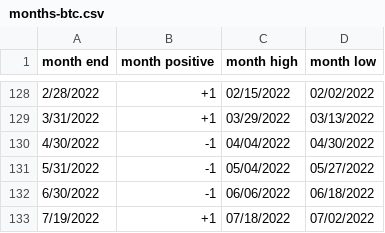
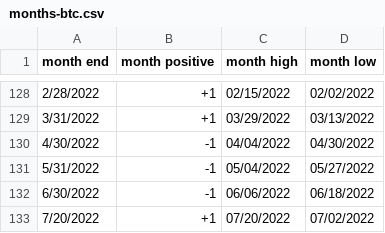
Before and after one commit to rhodey/dogecoin-lunar-investigation, a CSV file: assets/months-btc.csv, drawn as a sheet; only a part is shown, gaps mark what is left out.

Commit message:
update dataset.

```diff
--- a/assets/months-btc.csv
+++ b/assets/months-btc.csv
@@ -132,2 +132,2 @@ month end, month positive, month high, month low
 6/30/2022, -1, 06/06/2022, 06/18/2022
-7/19/2022, +1, 07/18/2022, 07/02/2022
+7/20/2022, +1, 07/20/2022, 07/02/2022
```
Also changed, not shown: assets/months-doge.csv, assets/months-eth.csv.
